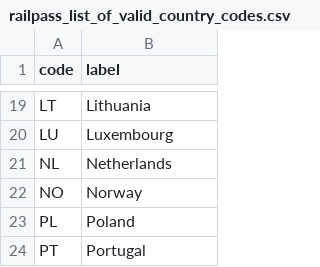
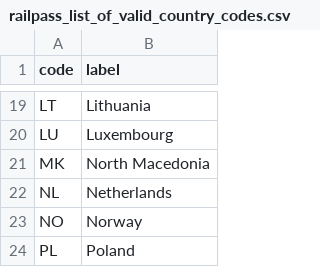
Before and after one commit to cvrillaud/era-api-documentation, a CSV file: documents/railpass_list_of_valid_country_codes.csv, drawn as a sheet; only a part is shown, gaps mark what is left out; the shorter side is filled out with more unchanged rows.

Commit message:
[OVS-13611] Missing North Macedonia country code in rail passes valid countries list
add North Macedonia

```diff
--- a/documents/railpass_list_of_valid_country_codes.csv
+++ b/documents/railpass_list_of_valid_country_codes.csv
@@ -20,2 +20,3 @@ LT,Lithuania
 LU,Luxembourg
+MK,North Macedonia
 NL,Netherlands
```
